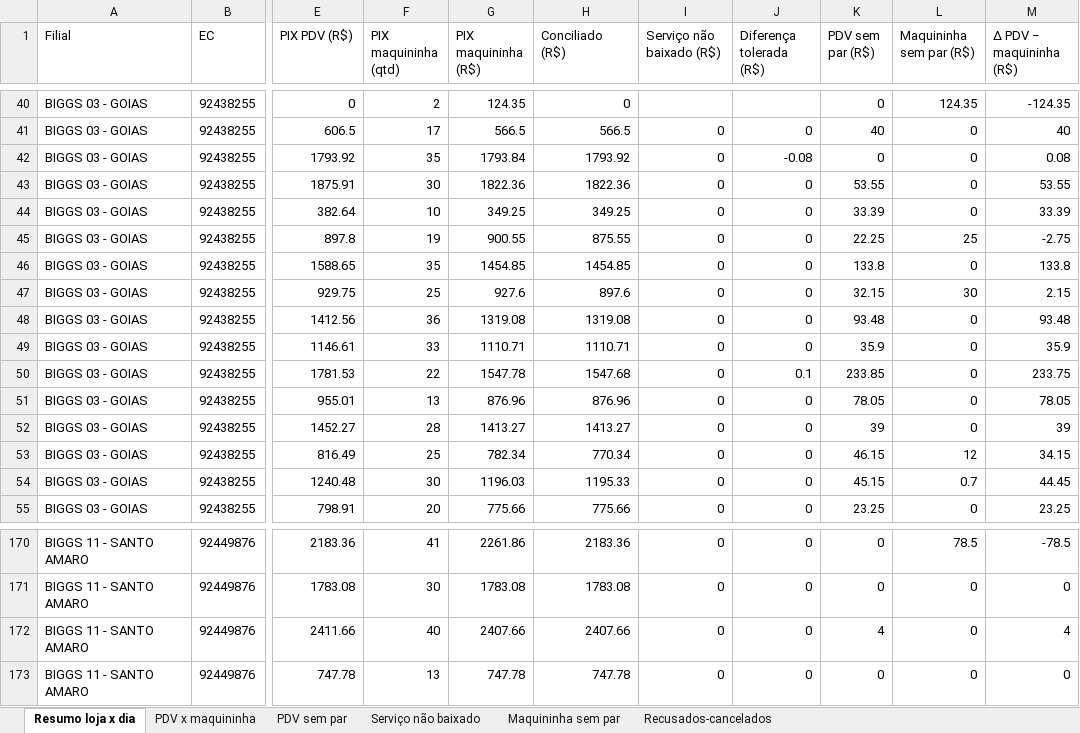
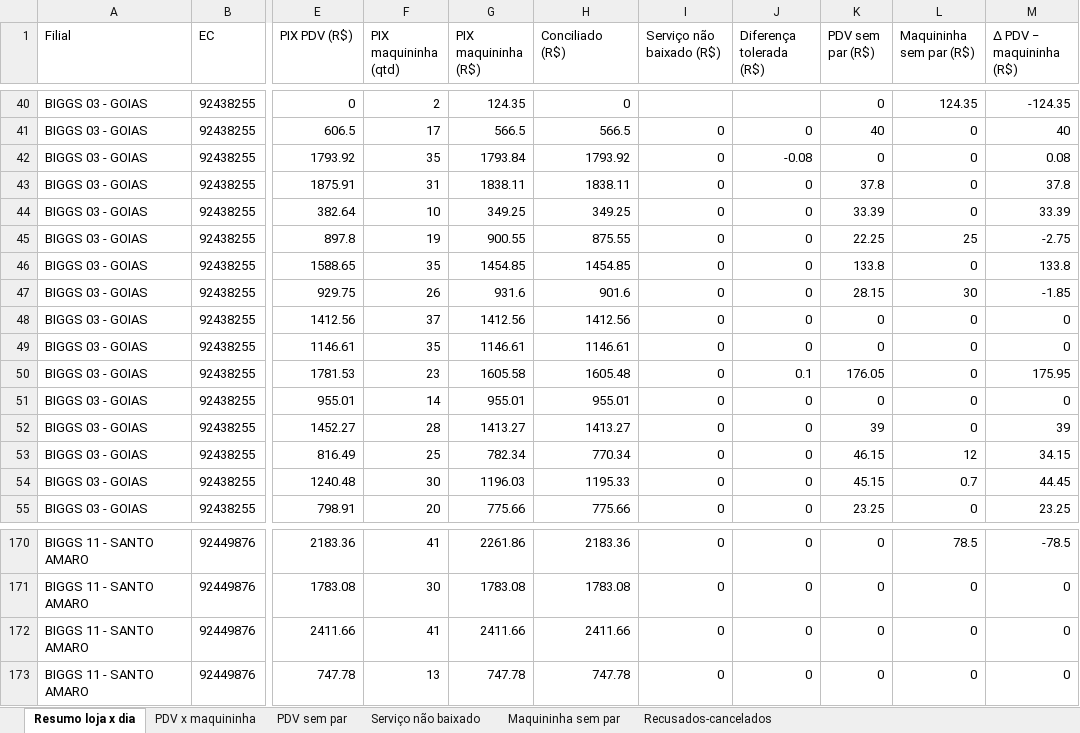
Before and after one commit to hylaryfarias/conciliacao-diaria, an Excel workbook: saida/concilia_pix_2026-09-30_a_2026-10-20.xlsx, sheet Resumo loja x dia, drawn as a sheet; only a part is shown, gaps mark what is left out; values as stored, in another font and other column widths than the file's, no borders; the diff covers the shown part only; the diff names each change by its address in the sheet, - before the commit and + after, or states it on an @@ line.

```diff
--- a/saida/concilia_pix_2026-09-30_a_2026-10-20.xlsx (sheet Resumo loja x dia)
+++ b/saida/concilia_pix_2026-09-30_a_2026-10-20.xlsx (sheet Resumo loja x dia)
-F43 (PIX maquininha (qtd)): 30
+F43 (PIX maquininha (qtd)): 31
-G43 (PIX maquininha (R$)): 1822.36
+G43 (PIX maquininha (R$)): 1838.11
-H43 (Conciliado (R$)): 1822.36
+H43 (Conciliado (R$)): 1838.11
-K43 (PDV sem par (R$)): 53.55
+K43 (PDV sem par (R$)): 37.8
-M43 (Δ PDV − maquininha (R$)): 53.55
+M43 (Δ PDV − maquininha (R$)): 37.8
-F47 (PIX maquininha (qtd)): 25
+F47 (PIX maquininha (qtd)): 26
-G47 (PIX maquininha (R$)): 927.6
+G47 (PIX maquininha (R$)): 931.6
-H47 (Conciliado (R$)): 897.6
+H47 (Conciliado (R$)): 901.6
-K47 (PDV sem par (R$)): 32.15
+K47 (PDV sem par (R$)): 28.15
-M47 (Δ PDV − maquininha (R$)): 2.15
+M47 (Δ PDV − maquininha (R$)): -1.85
-F48 (PIX maquininha (qtd)): 36
+F48 (PIX maquininha (qtd)): 37
-G48 (PIX maquininha (R$)): 1319.08
+G48 (PIX maquininha (R$)): 1412.56
-H48 (Conciliado (R$)): 1319.08
+H48 (Conciliado (R$)): 1412.56
-K48 (PDV sem par (R$)): 93.48
+K48 (PDV sem par (R$)): 0
-M48 (Δ PDV − maquininha (R$)): 93.48
+M48 (Δ PDV − maquininha (R$)): 0
-F49 (PIX maquininha (qtd)): 33
+F49 (PIX maquininha (qtd)): 35
-G49 (PIX maquininha (R$)): 1110.71
+G49 (PIX maquininha (R$)): 1146.61
-H49 (Conciliado (R$)): 1110.71
+H49 (Conciliado (R$)): 1146.61
-K49 (PDV sem par (R$)): 35.9
+K49 (PDV sem par (R$)): 0
-M49 (Δ PDV − maquininha (R$)): 35.9
+M49 (Δ PDV − maquininha (R$)): 0
-F50 (PIX maquininha (qtd)): 22
+F50 (PIX maquininha (qtd)): 23
-G50 (PIX maquininha (R$)): 1547.78
+G50 (PIX maquininha (R$)): 1605.58
-H50 (Conciliado (R$)): 1547.68
+H50 (Conciliado (R$)): 1605.48
-K50 (PDV sem par (R$)): 233.85
+K50 (PDV sem par (R$)): 176.05
-M50 (Δ PDV − maquininha (R$)): 233.75
+M50 (Δ PDV − maquininha (R$)): 175.95
-F51 (PIX maquininha (qtd)): 13
+F51 (PIX maquininha (qtd)): 14
-G51 (PIX maquininha (R$)): 876.96
+G51 (PIX maquininha (R$)): 955.01
-H51 (Conciliado (R$)): 876.96
+H51 (Conciliado (R$)): 955.01
-K51 (PDV sem par (R$)): 78.05
+K51 (PDV sem par (R$)): 0
-M51 (Δ PDV − maquininha (R$)): 78.05
+M51 (Δ PDV − maquininha (R$)): 0
-F172 (PIX maquininha (qtd)): 40
+F172 (PIX maquininha (qtd)): 41
-G172 (PIX maquininha (R$)): 2407.66
+G172 (PIX maquininha (R$)): 2411.66
-H172 (Conciliado (R$)): 2407.66
+H172 (Conciliado (R$)): 2411.66
-K172 (PDV sem par (R$)): 4
+K172 (PDV sem par (R$)): 0
-M172 (Δ PDV − maquininha (R$)): 4
+M172 (Δ PDV − maquininha (R$)): 0
```
Also changed, not shown: 59 edited cells elsewhere in this sheet, sheet PDV sem par, sheet PDV x maquininha, sheet Maquininha sem par, saida/concilia_cupom.xlsx, saida/concilia_pix_banco_2026-10-01_a_2026-10-18.xlsx, 4 other files.
